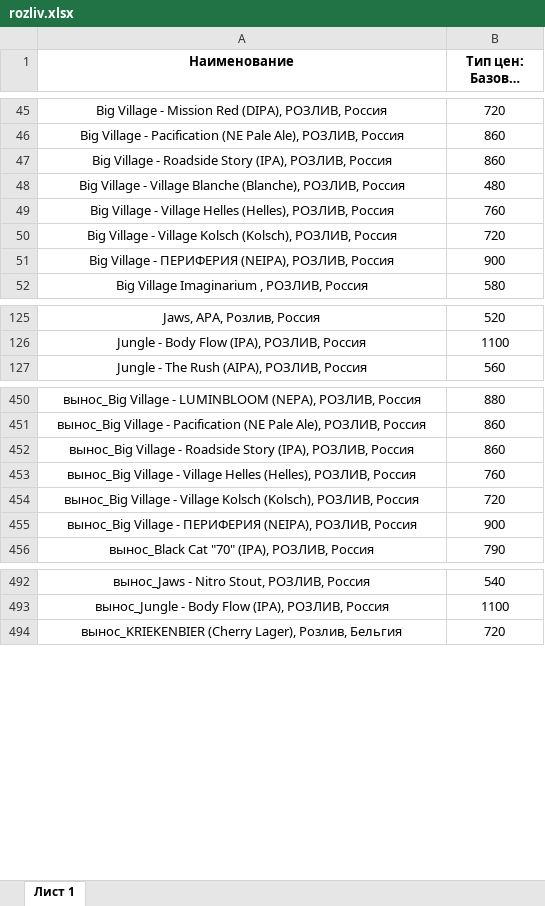
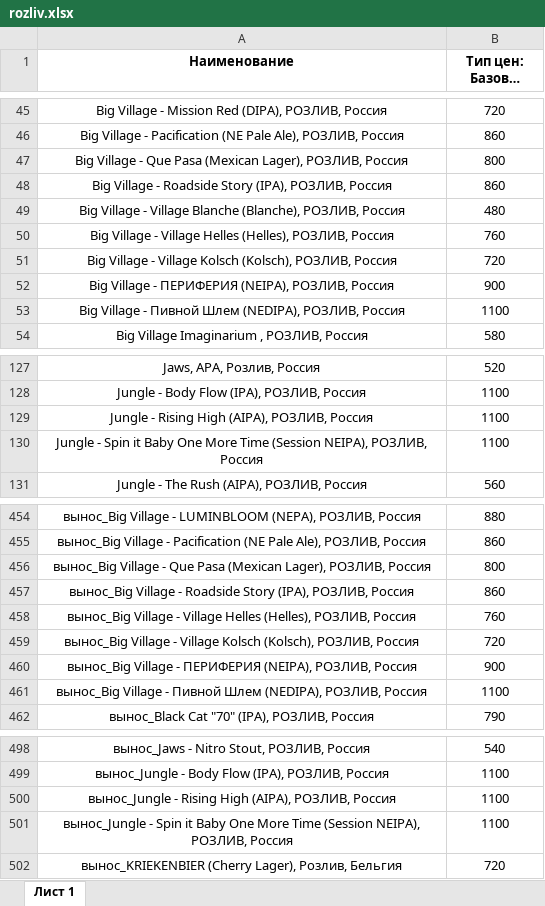
Before and after one commit to Saturnych/ohmybeer.ru, an Excel workbook: src/data/rozliv.xlsx, sheet Лист 1, drawn as a sheet; only a part is shown, gaps mark what is left out; long unchanged cells end in …; values as stored, in another font and other column widths than the file's, no borders; the diff names each change by its address in the sheet, - before the commit and + after, or states it on an @@ line.

```diff
--- a/src/data/rozliv.xlsx (sheet Лист 1)
+++ b/src/data/rozliv.xlsx (sheet Лист 1)
+row 47: Big Village - Que Pasa (Mexican Lager), РОЗЛИВ, Россия | 800
+row 53: Big Village - Пивной Шлем (NEDIPA), РОЗЛИВ, Россия | 1100
+row 129: Jungle - Rising High (AIPA), РОЗЛИВ, Россия | 1100
+row 130: Jungle - Spin it Baby One More Time (Session NEIPA), РОЗЛИВ, Россия | 1100
+row 456: вынос_Big Village - Que Pasa (Mexican Lager), РОЗЛИВ, Россия | 800
+row 461: вынос_Big Village - Пивной Шлем (NEDIPA), РОЗЛИВ, Россия | 1100
+row 500: вынос_Jungle - Rising High (AIPA), РОЗЛИВ, Россия | 1100
+row 501: вынос_Jungle - Spin it Baby One More Time (Session NEIPA), РОЗЛИВ, Россия | 1100
```
Also changed, not shown: 1 other file.
